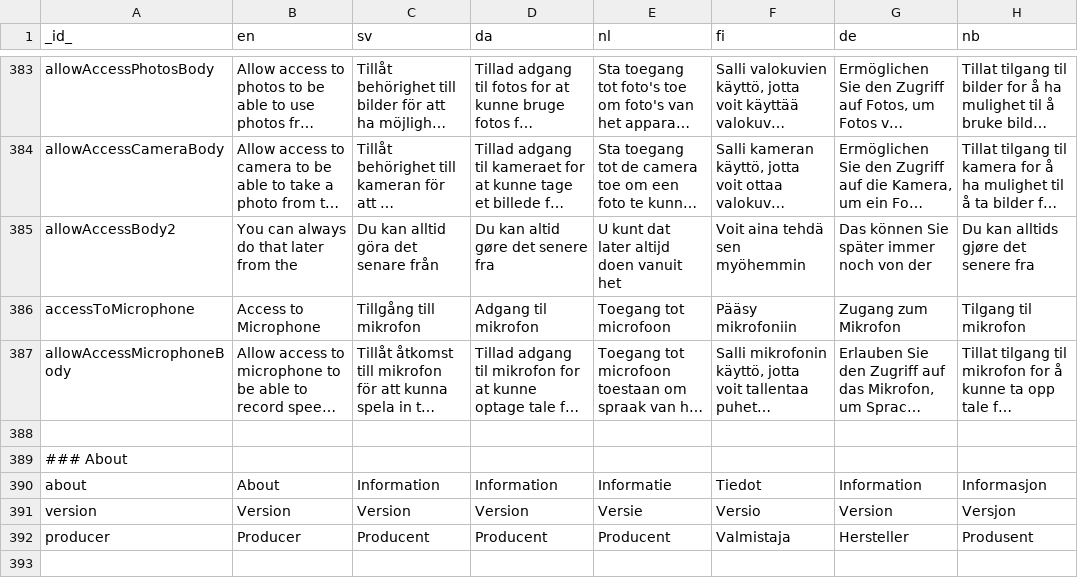
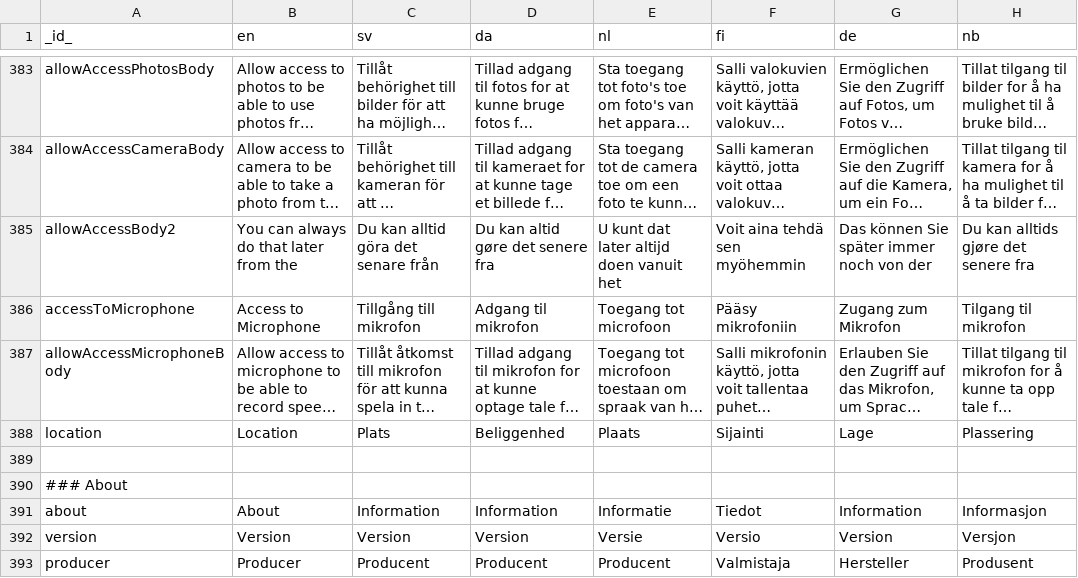
Before and after one commit to abilia/system_settings_editor, a TSV file: lib/i18n/translations.tsv, drawn as a sheet; only a part is shown, gaps mark what is left out; the shorter side is filled out with more unchanged rows; long unchanged cells end in …; the diff names each change by its address in the sheet, - before the commit and + after, or states it on an @@ line.

Commit message:
SGC-1110: Added check for location permission

```diff
--- a/lib/i18n/translations.tsv
+++ b/lib/i18n/translations.tsv
+row 388: location | Location | Plats | Beliggenhed | Plaats | Sijainti | Lage | Plassering
```
Also changed, not shown: 8 other files.
